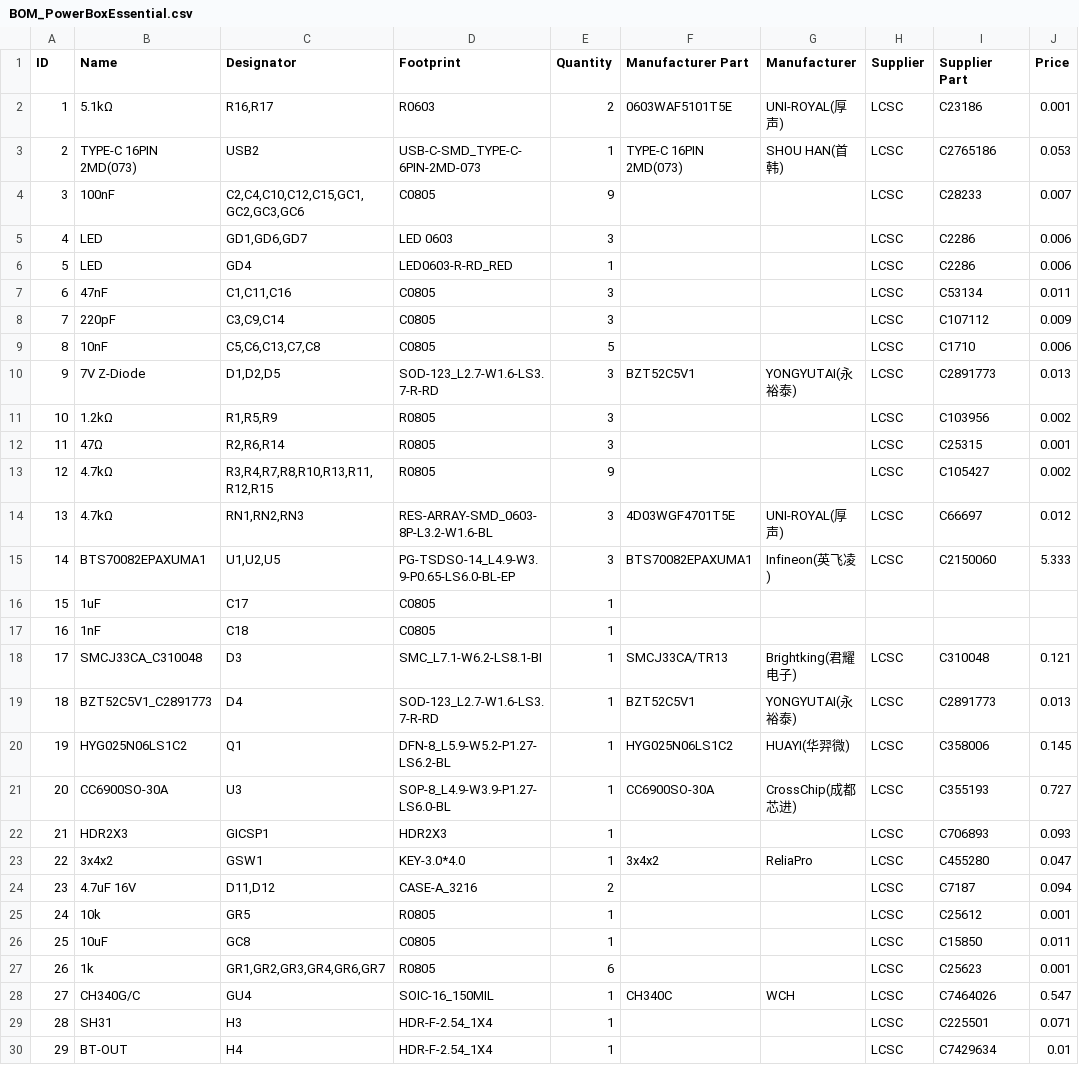
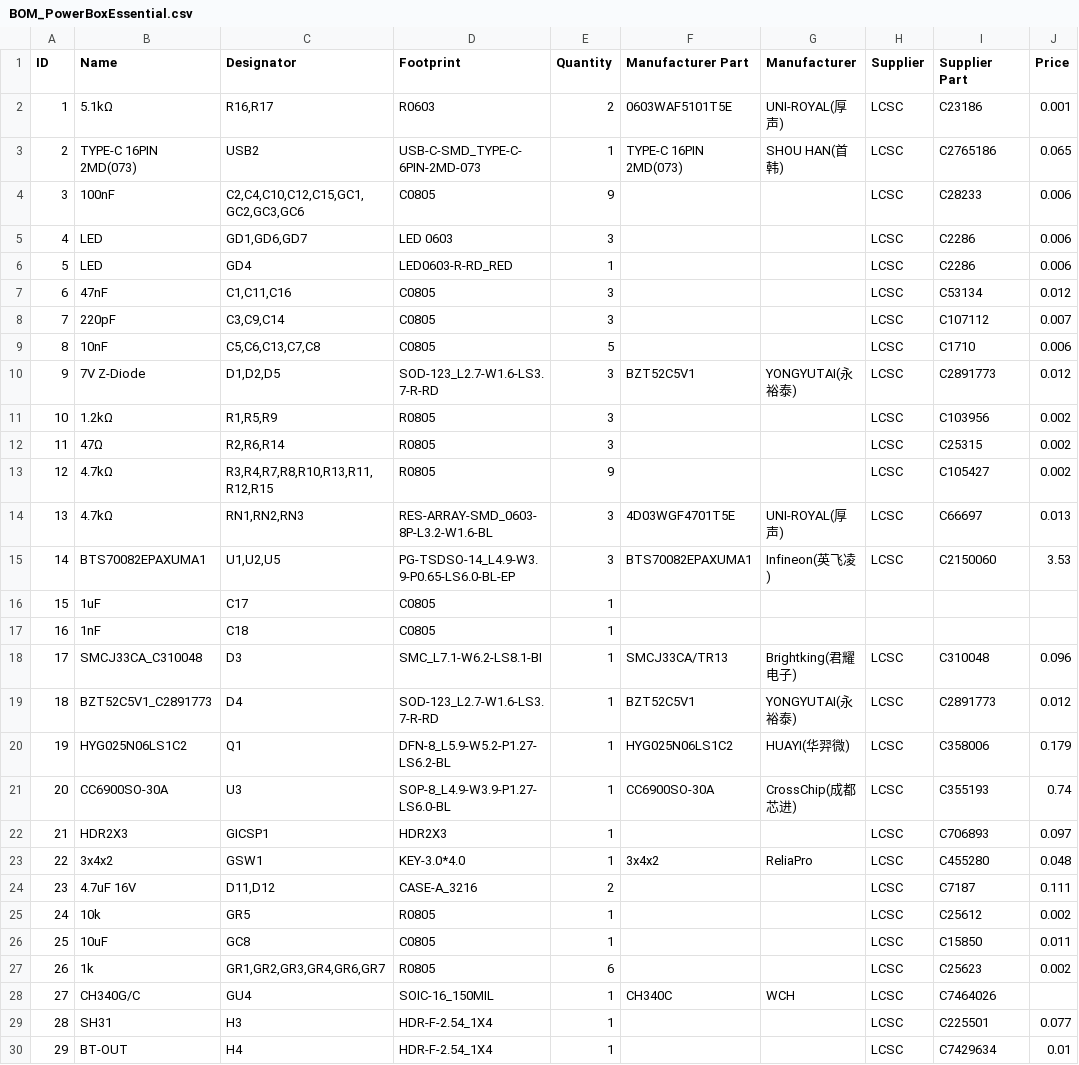
Before and after one commit to TheBrightKnight/PowerBox, a CSV file: PCB/Essential/BOM_PowerBoxEssential.csv, drawn as a sheet; only a part is shown; the diff covers the shown part only; the diff names each change by its address in the sheet, - before the commit and + after, or states it on an @@ line.

```diff
--- a/PCB/Essential/BOM_PowerBoxEssential.csv
+++ b/PCB/Essential/BOM_PowerBoxEssential.csv
-J3 (Price): 0.053
+J3 (Price): 0.065
-J4 (Price): 0.007
+J4 (Price): 0.006
-J7 (Price): 0.011
+J7 (Price): 0.012
-J8 (Price): 0.009
+J8 (Price): 0.007
-J10 (Price): 0.013
+J10 (Price): 0.012
-J12 (Price): 0.001
+J12 (Price): 0.002
-J14 (Price): 0.012
+J14 (Price): 0.013
-J15 (Price): 5.333
+J15 (Price): 3.53
-J18 (Price): 0.121
+J18 (Price): 0.096
-J19 (Price): 0.013
+J19 (Price): 0.012
-J20 (Price): 0.145
+J20 (Price): 0.179
-J21 (Price): 0.727
+J21 (Price): 0.74
-J22 (Price): 0.093
+J22 (Price): 0.097
-J23 (Price): 0.047
+J23 (Price): 0.048
-J24 (Price): 0.094
+J24 (Price): 0.111
-J25 (Price): 0.001
+J25 (Price): 0.002
-J27 (Price): 0.001
+J27 (Price): 0.002
-J28 (Price): 0.547
+J28 (Price): (empty)
-J29 (Price): 0.071
+J29 (Price): 0.077
```
Also changed, not shown: 9 edited cells elsewhere in this file, 1 other file.
